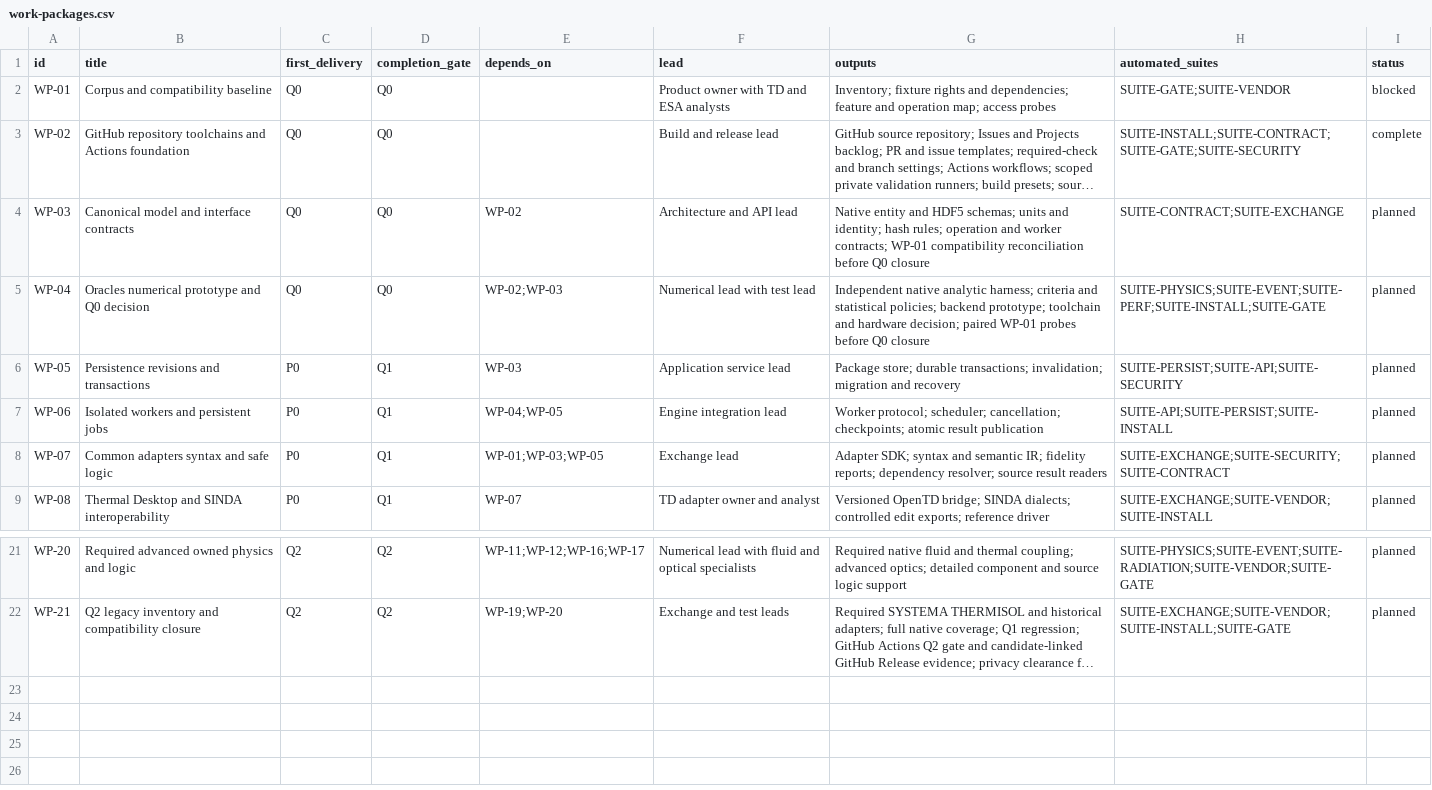
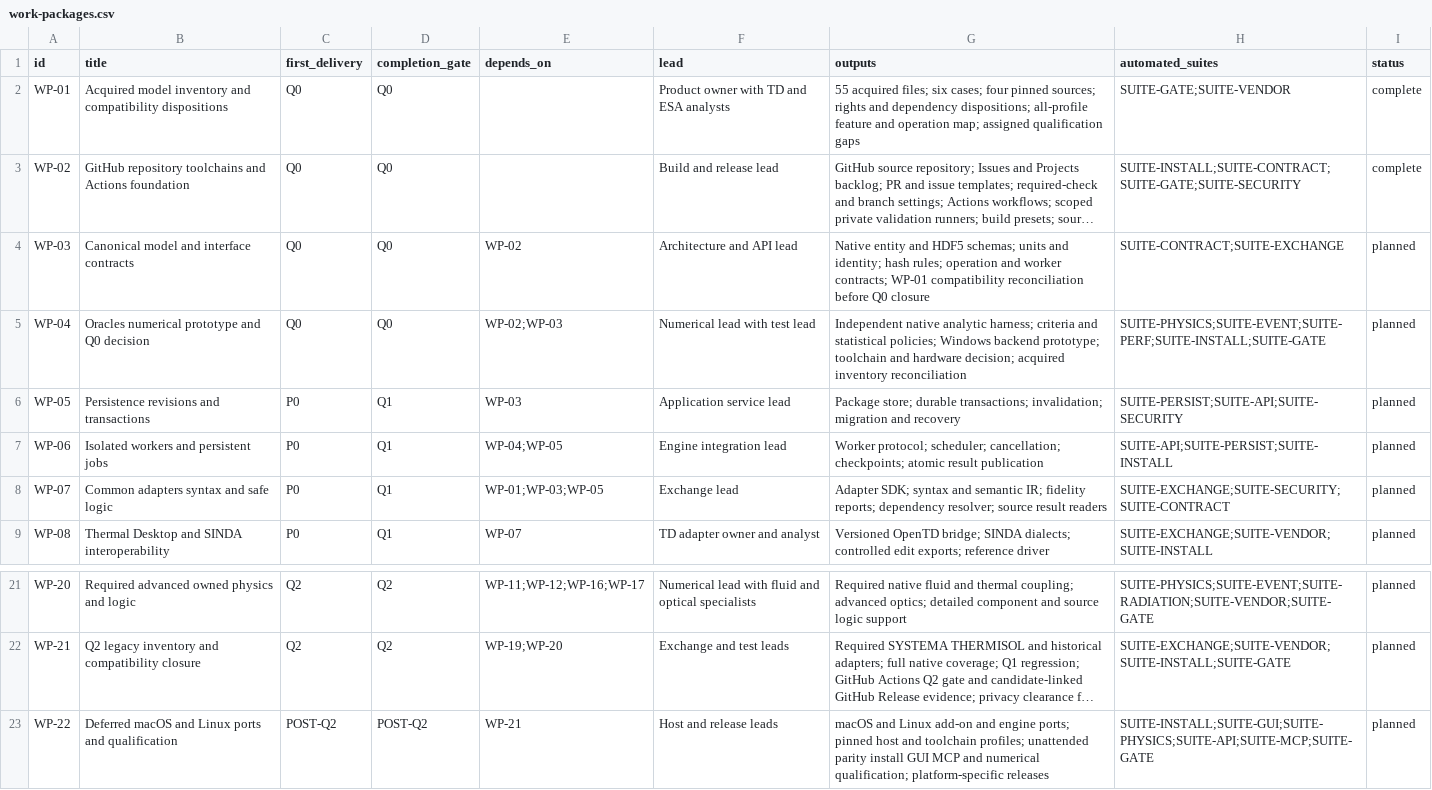
Before and after one commit to Bored-Anarchist/freecad-space-thermal, a CSV file: plans/work-packages.csv, drawn as a sheet; only a part is shown, gaps mark what is left out; long unchanged cells end in …; the diff names each change by its address in the sheet, - before the commit and + after, or states it on an @@ line.

Commit message:
Complete acquired inventory and defer non-Windows ports until project end

```diff
--- a/plans/work-packages.csv
+++ b/plans/work-packages.csv
-B2 (title): Corpus and compatibility baseline
+B2 (title): Acquired model inventory and compatibility dispositions
-G2 (outputs): Inventory; fixture rights and dependencies; feature and operation map; access probes
+G2 (outputs): 55 acquired files; six cases; four pinned sources; rights and dependency dispositions; all-profile feature and operation map; assigned qualification gaps
-I2 (status): blocked
+I2 (status): complete
-G5 (outputs): …statistical policies; backend prototype; toolchain and hardware decision; paired WP-01 probes before Q0 closure
+G5 (outputs): …statistical policies; Windows backend prototype; toolchain and hardware decision; acquired inventory reconciliation
+row 23: WP-22 | Deferred macOS and Linux ports and qualification | POST-Q2 | POST-Q2 | WP-21 | Host and release leads | macOS and Linux add-on and engine ports; pinned host and toolchain profiles; unattended parity install GUI MCP and numerical qualification; platform-specific releases | SUITE-INSTALL;SUITE-GUI;SUITE-PHYSICS;SUITE-API;SUITE-MCP;SUITE-GATE | planned
```
Also changed, not shown: plans/automated-test-requirements.csv, plans/requirement-traceability.csv, 38 other files.
